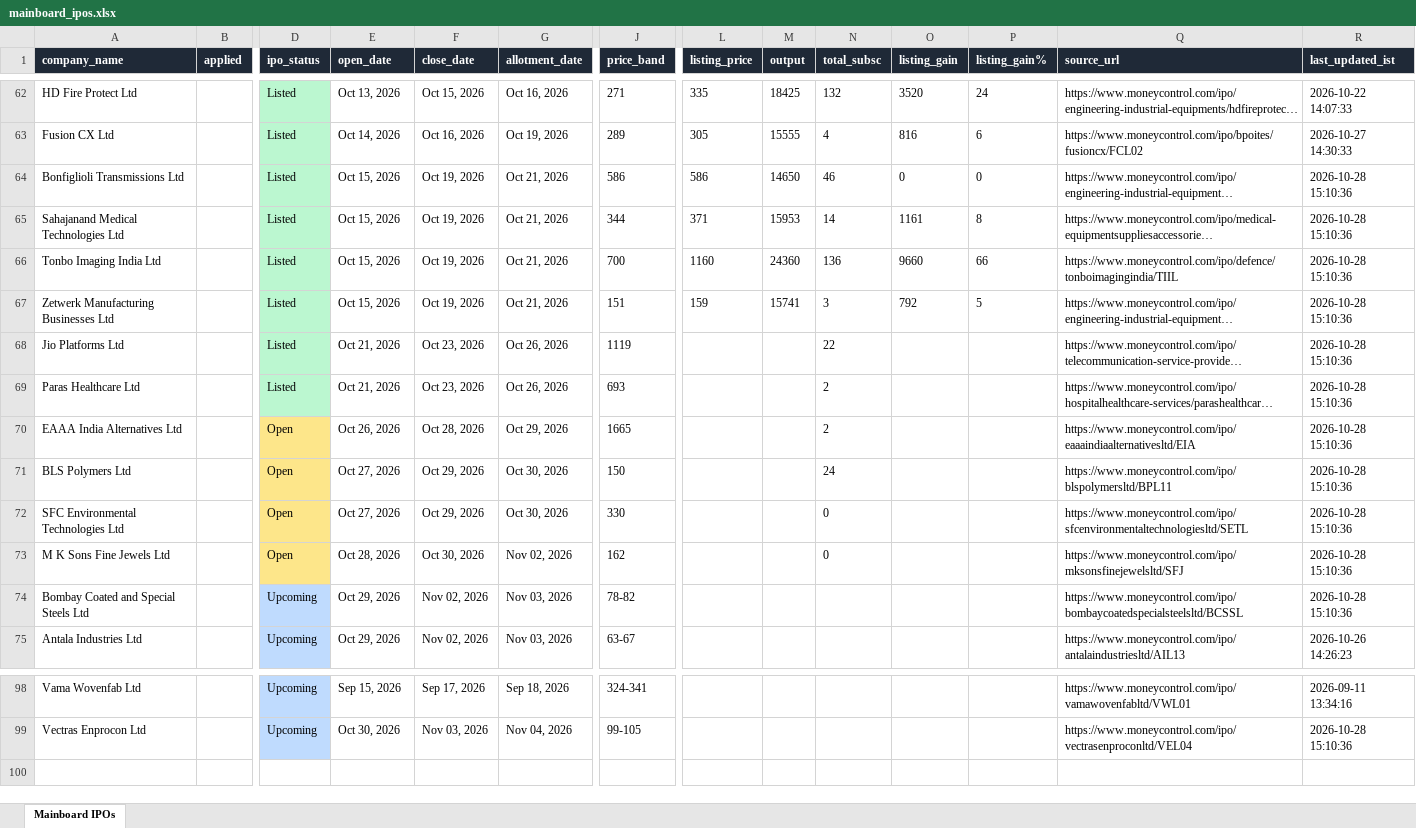
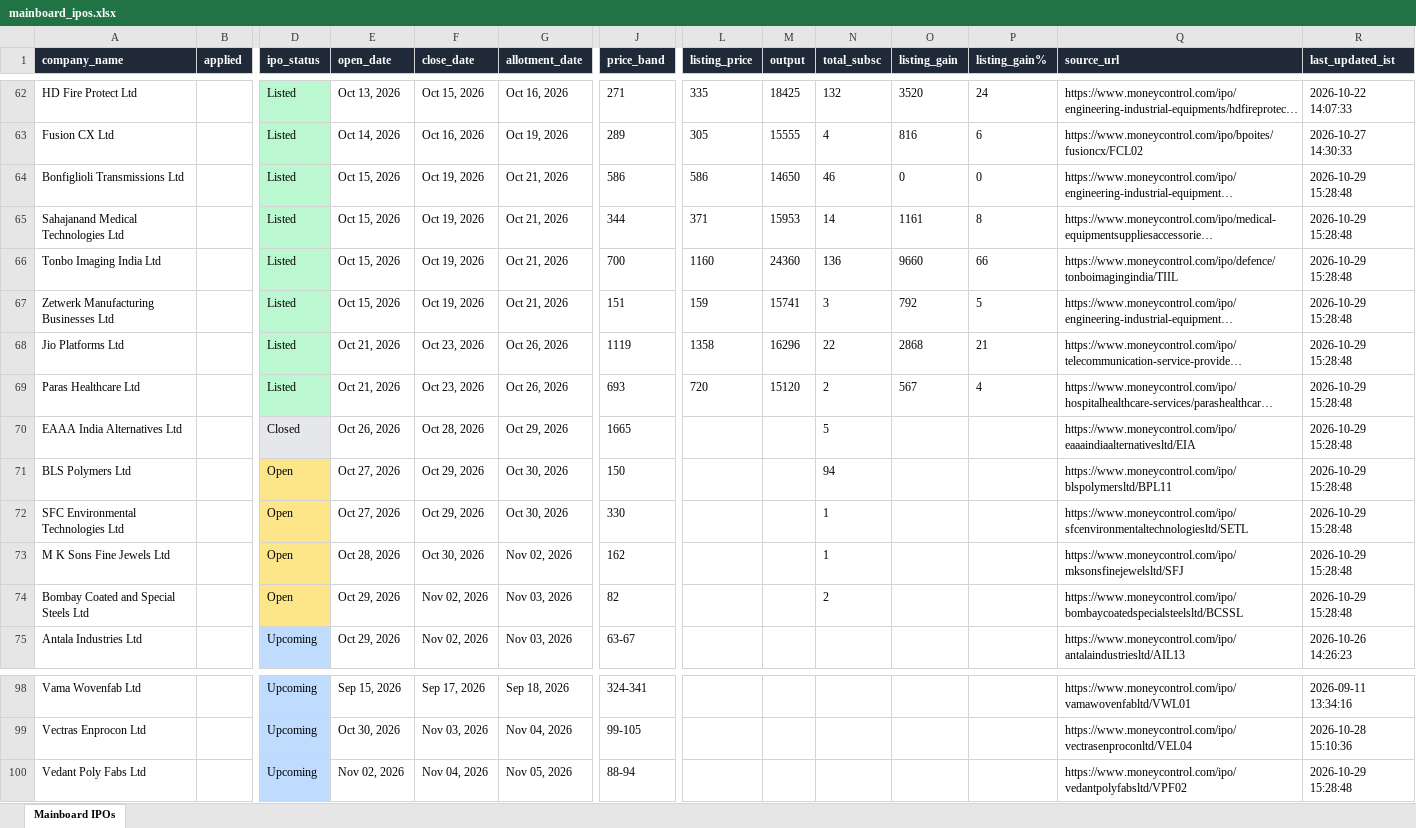
Before and after one commit to ArmanGrewal007/stonks, an Excel workbook: data/mainboard_ipos.xlsx, sheet Mainboard IPOs, drawn as a sheet; only a part is shown, gaps mark what is left out; long unchanged cells end in …; values as stored, in another font and other column widths than the file's, no borders; rows hold the shown columns only; the diff names each change by its address in the sheet, - before the commit and + after, or states it on an @@ line.

```diff
--- a/data/mainboard_ipos.xlsx (sheet Mainboard IPOs)
+++ b/data/mainboard_ipos.xlsx (sheet Mainboard IPOs)
-R64:R74 (last_updated_ist): 2026-10-28 15:10:36
+R64:R74 (last_updated_ist): 2026-10-29 15:28:48
-L68 (listing_price): (empty)
+L68 (listing_price): 1358
-M68 (output): (empty)
+M68 (output): 16296
-O68 (listing_gain): (empty)
+O68 (listing_gain): 2868
-P68 (listing_gain%): (empty)
+P68 (listing_gain%): 21
-L69 (listing_price): (empty)
+L69 (listing_price): 720
-M69 (output): (empty)
+M69 (output): 15120
-O69 (listing_gain): (empty)
+O69 (listing_gain): 567
-P69 (listing_gain%): (empty)
+P69 (listing_gain%): 4
-D70 (ipo_status): Open
+D70 (ipo_status): Closed
-D70 fill: #FDE68A
+D70 fill: #E5E7EB
-N70 (total_subsc): 2
+N70 (total_subsc): 5
-N71 (total_subsc): 24
+N71 (total_subsc): 94
-N72:N73 (total_subsc): 0
+N72:N73 (total_subsc): 1
-D74 (ipo_status): Upcoming
+D74 (ipo_status): Open
-D74 fill: #BFDBFE
+D74 fill: #FDE68A
-J74 (price_band): 78-82
+J74 (price_band): 82
-N74 (total_subsc): (empty)
+N74 (total_subsc): 2
+row 100: Vedant Poly Fabs Ltd |  | Upcoming | Nov 02, 2026 | Nov 04, 2026 | Nov 05, 2026 | 88-94 |  |  |  |  |  | https://www.moneycontrol.com/ipo/vedantpolyfabsltd/VPF02 | 2026-10-29 15:28:48
```
Also changed, not shown: 2 other files.
